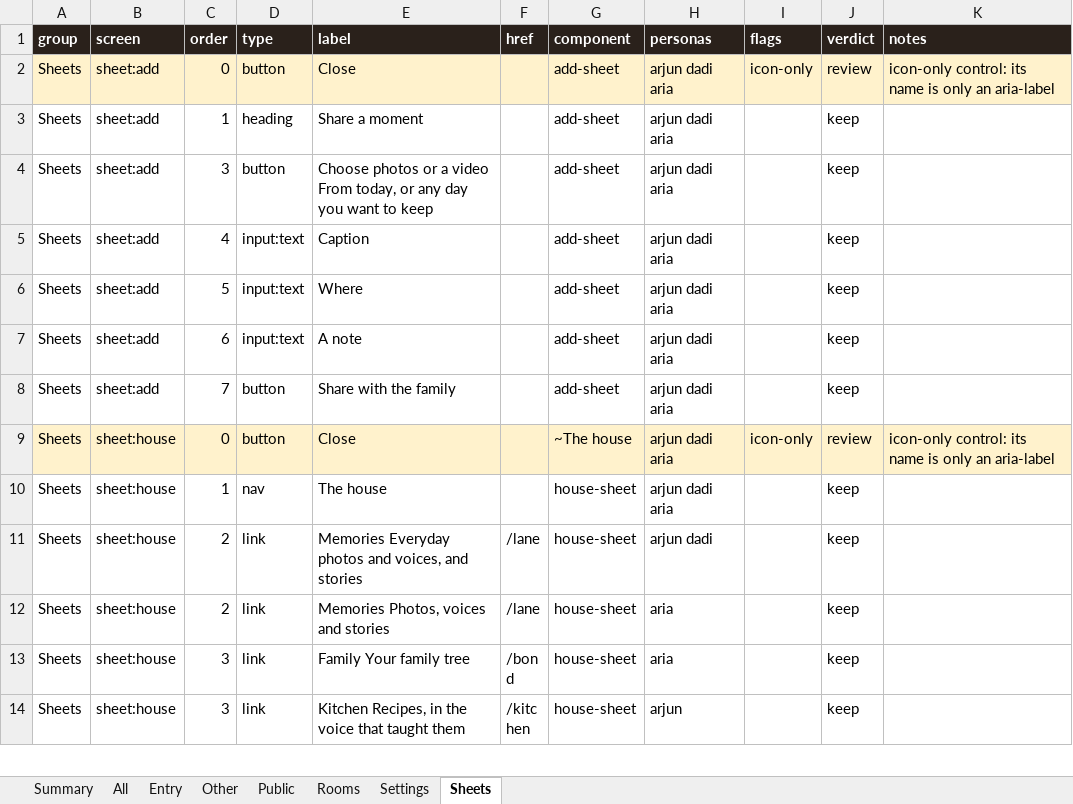
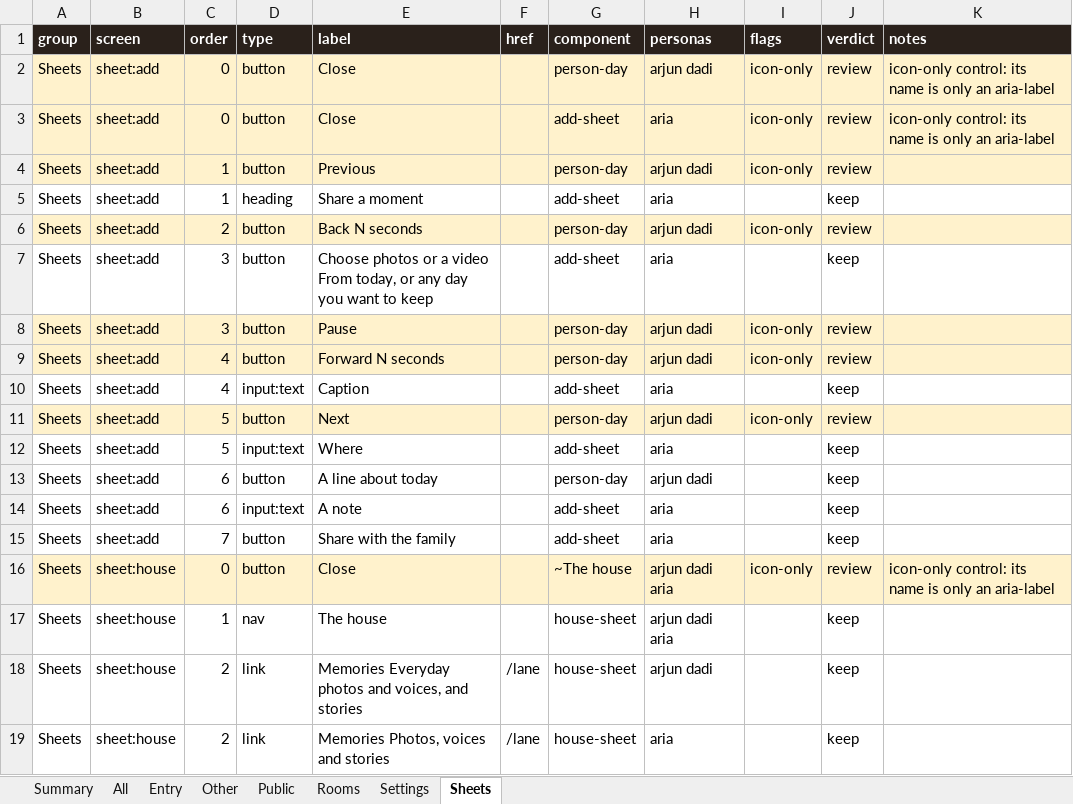
Before and after one commit to Sanjeevlabs/Nearer, an Excel workbook: docs/ui-inventory.xlsx, sheet Sheets, drawn as a sheet; only a part is shown; the shorter side is filled out with more unchanged rows; values as stored, in another font and other column widths than the file's, no borders; addresses are those after the commit; the diff names each change by its address in the sheet, - before the commit and + after, or states it on an @@ line.

```diff
--- a/docs/ui-inventory.xlsx (sheet Sheets)
+++ b/docs/ui-inventory.xlsx (sheet Sheets)
+row 2: Sheets | sheet:add | 0 | button | Close |  | person-day | arjun dadi | icon-only | review | icon-only control: its name is only an aria-label
-H3 (personas): arjun dadi aria
+H3 (personas): aria
+row 4: Sheets | sheet:add | 1 | button | Previous |  | person-day | arjun dadi | icon-only | review
-H5 (personas): arjun dadi aria
+H5 (personas): aria
+row 6: Sheets | sheet:add | 2 | button | Back N seconds |  | person-day | arjun dadi | icon-only | review
-H7 (personas): arjun dadi aria
+H7 (personas): aria
+row 8: Sheets | sheet:add | 3 | button | Pause |  | person-day | arjun dadi | icon-only | review
+row 9: Sheets | sheet:add | 4 | button | Forward N seconds |  | person-day | arjun dadi | icon-only | review
-H10 (personas): arjun dadi aria
+H10 (personas): aria
+row 11: Sheets | sheet:add | 5 | button | Next |  | person-day | arjun dadi | icon-only | review
-H12 (personas): arjun dadi aria
+H12 (personas): aria
+row 13: Sheets | sheet:add | 6 | button | A line about today |  | person-day | arjun dadi |  | keep
-H14:H15 (personas): arjun dadi aria
+H14:H15 (personas): aria
```
Also changed, not shown: sheet All, sheet Settings, sheet Rooms, sheet Other, sheet Entry, sheet Summary, 3 other files.
